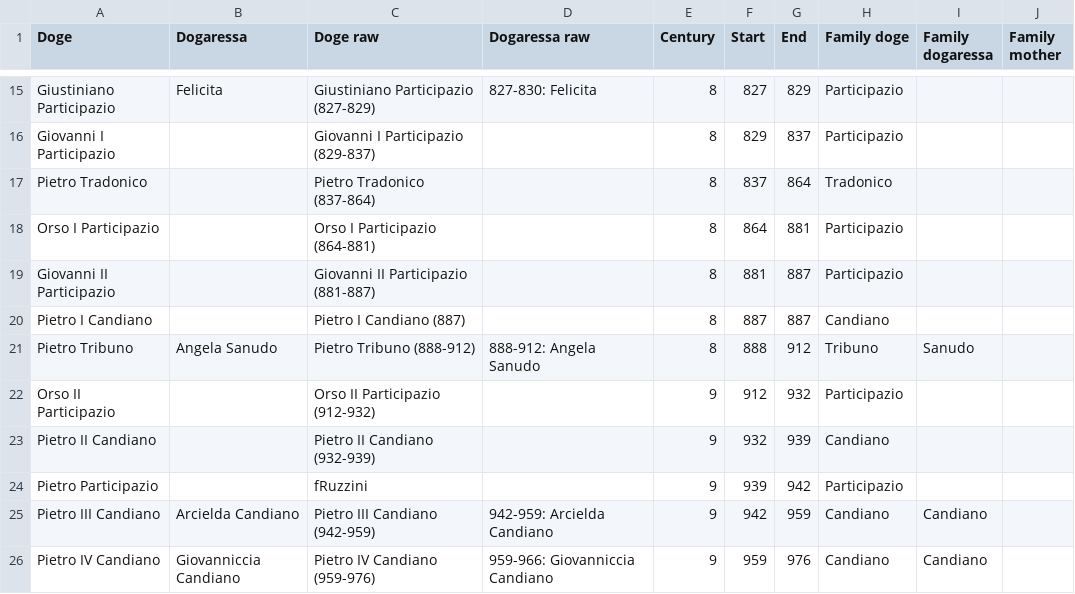
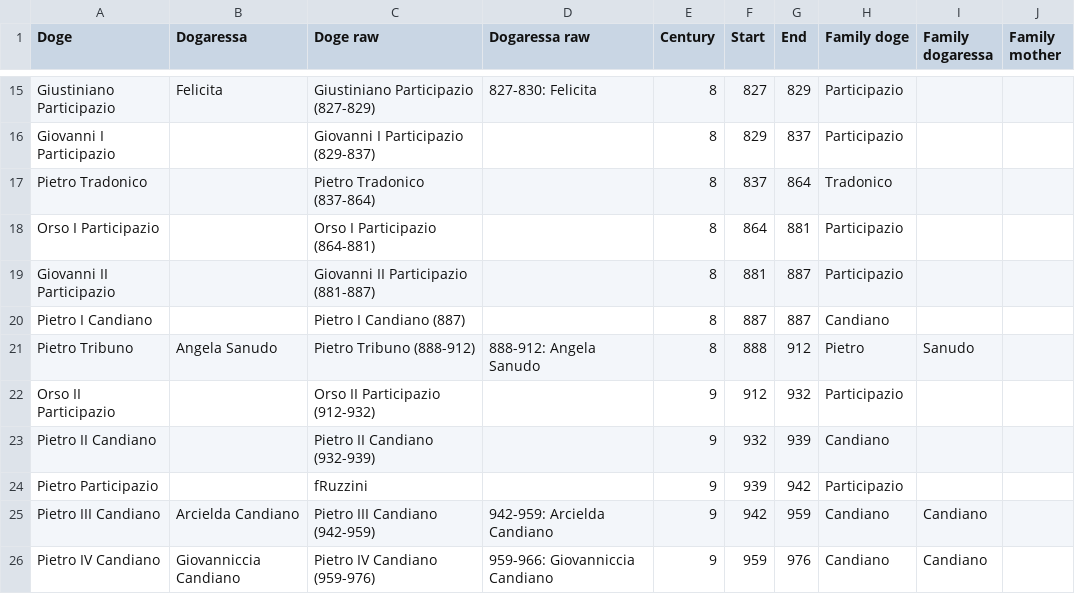
Before and after one commit to JJ/dogesr, a CSV file: data-raw/venice-doges.csv, drawn as a sheet; only a part is shown, gaps mark what is left out.

```diff
--- a/data-raw/venice-doges.csv
+++ b/data-raw/venice-doges.csv
@@ -20,3 +20,3 @@ Giovanni II Participazio,,Giovanni II Participazio (881-887),,8,881,887,Particip
 Pietro I Candiano,,Pietro I Candiano (887),,8,887,887,Candiano,,
-Pietro Tribuno,Angela Sanudo,Pietro Tribuno (888-912),888-912: Angela Sanudo,8,888,912,Tribuno,Sanudo,
+Pietro Tribuno,Angela Sanudo,Pietro Tribuno (888-912),888-912: Angela Sanudo,8,888,912,Pietro,Sanudo,
 Orso II Participazio,,Orso II Participazio (912-932),,9,912,932,Participazio,,
```
Also changed, not shown: 1 other file.
